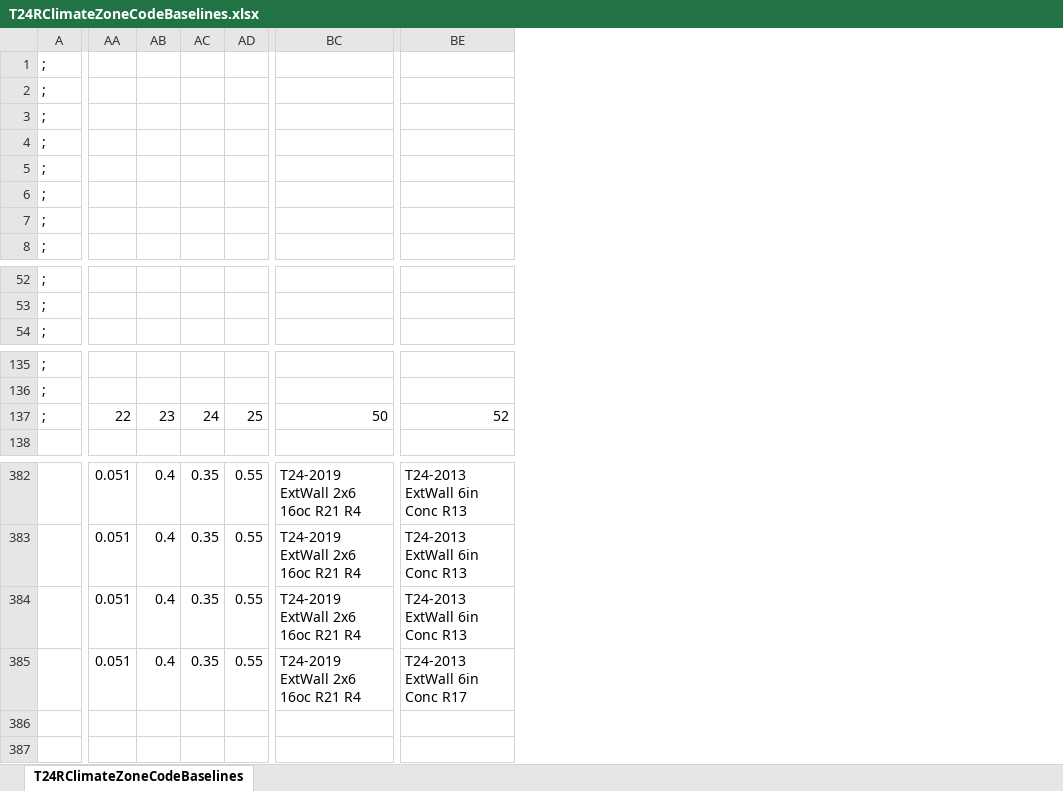
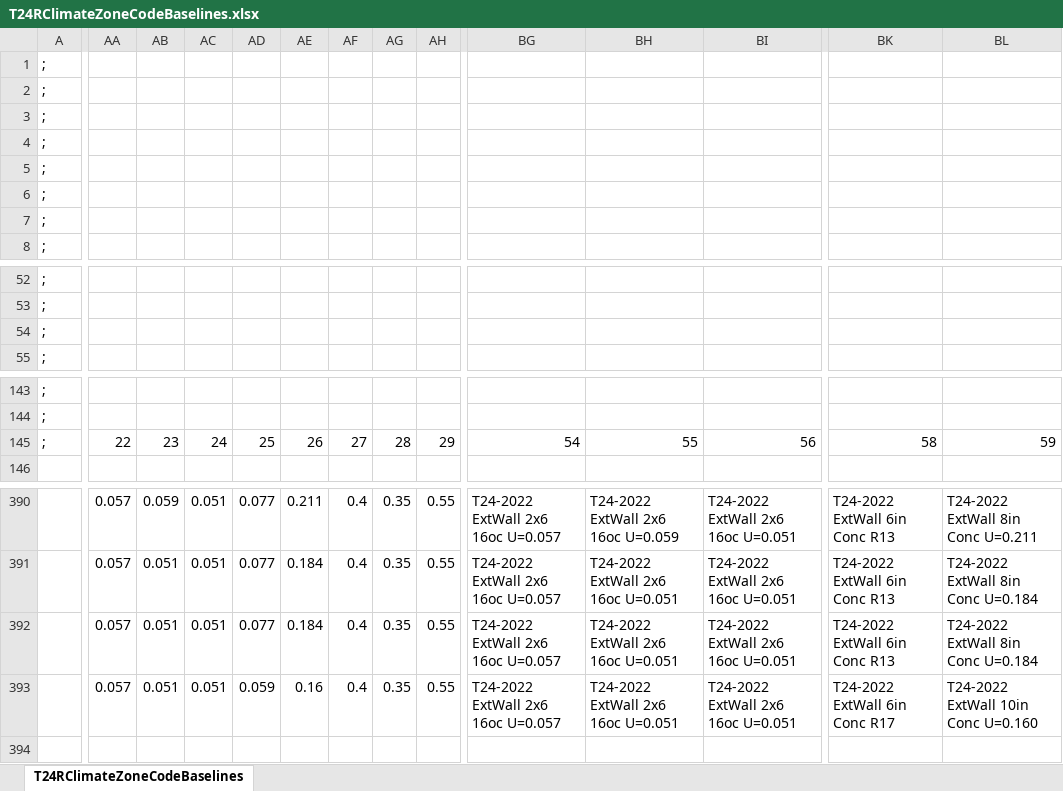
Before and after one commit to joesinger12/sync-svn-to-git, an Excel workbook: RulesetDev/Rulesets/shared/T24RClimateZoneCodeBaselines.xlsx, sheet T24RClimateZoneCodeBaselines, drawn as a sheet; only a part is shown, gaps mark what is left out; values as stored, in another font and other column widths than the file's, no cell formats; addresses are those after the commit; rows hold the shown columns only; the diff covers the shown part only; the diff names each change by its address in the sheet, - before the commit and + after, or states it on an @@ line.

Commit message:
SVN Revision #7617 by jireh360       Ticket #3402 CBECC 2022: MF Exterior Wall

```diff
--- a/RulesetDev/Rulesets/shared/T24RClimateZoneCodeBaselines.xlsx (sheet T24RClimateZoneCodeBaselines)
+++ b/RulesetDev/Rulesets/shared/T24RClimateZoneCodeBaselines.xlsx (sheet T24RClimateZoneCodeBaselines)
+column AA, row 145: 22; rows 390-393: all 0.057
+column AB, row 145: 23; rows 390-393: 0.059 | 0.051 | 0.051 | 0.051
+column AD, row 145: 25; rows 390-393: 0.077 | 0.077 | 0.077 | 0.059
+column AE, row 145: 26; rows 390-393: 0.211 | 0.184 | 0.184 | 0.16
+column BG, row 145: 54; rows 390-393: all T24-2022 ExtWall 2x6 16oc U=0.057
+column BH, row 145: 55; rows 390-393: T24-2022 ExtWall 2x6 16oc U=0.059 | T24-2022 ExtWall 2x6 16oc U=0.051 | T24-2022 ExtWall 2x6 16oc U=0.051 | T24-2022 ExtWall 2x6 16oc U=0.051
+column BL, row 145: 59; rows 390-393: T24-2022 ExtWall 8in Conc U=0.211 | T24-2022 ExtWall 8in Conc U=0.184 | T24-2022 ExtWall 8in Conc U=0.184 | T24-2022 ExtWall 10in Conc U=0.160
+row 54: ;
-AC145: 22
+AC145: 24
-AF145: 23
+AF145: 27
-AG145: 24
+AG145: 28
-AH145: 25
+AH145: 29
-BI145: 50
+BI145: 56
-BK145: 52
+BK145: 58
-BI390:BI393: T24-2019 ExtWall 2x6 16oc R21 R4
+BI390:BI393: T24-2022 ExtWall 2x6 16oc U=0.051
-BK390:BK392: T24-2013 ExtWall 6in Conc R13
+BK390:BK392: T24-2022 ExtWall 6in Conc R13
-BK393: T24-2013 ExtWall 6in Conc R17
+BK393: T24-2022 ExtWall 6in Conc R17
```
Also changed, not shown: other rows of this sheet, cell formats, formulas that keep their value, 10 other files.
